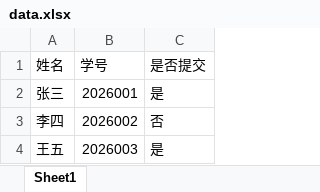
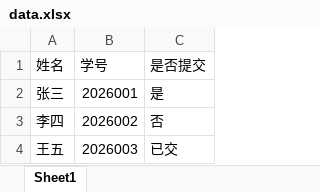
Before and after one commit to yszzy666/hello-python, an Excel workbook: data.xlsx, sheet Sheet1, drawn as a sheet; values as stored, in another font and other column widths than the file's, no borders; the diff names each change by its address in the sheet, - before the commit and + after, or states it on an @@ line.

Commit message:
detect unrecognized submit values

```diff
--- a/data.xlsx (sheet Sheet1)
+++ b/data.xlsx (sheet Sheet1)
-C4 (是否提交): 是
+C4 (是否提交): 已交
```
Also changed, not shown: 1 other file.
